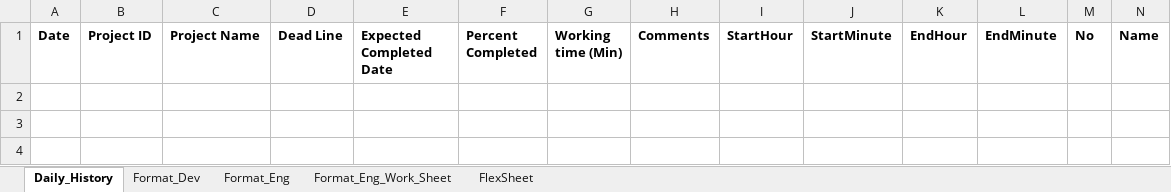
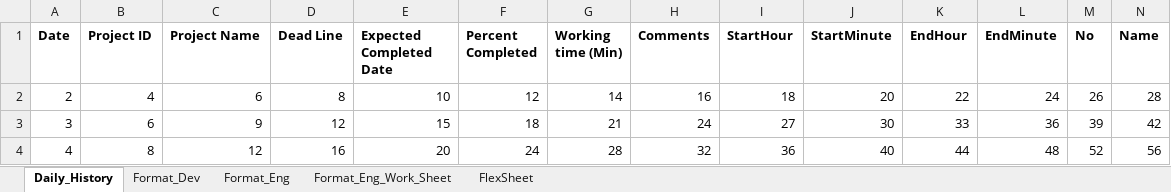
Before and after one commit to nhatvu148/reportmaker_fullstack_react, an Excel workbook: public/Report.xlsx, sheet Daily_History, drawn as a sheet; only a part is shown; values as stored, in another font and other column widths than the file's, no borders; rows hold the shown columns only; the diff names each change by its address in the sheet, - before the commit and + after, or states it on an @@ line.

```diff
--- a/public/Report.xlsx (sheet Daily_History)
+++ b/public/Report.xlsx (sheet Daily_History)
+row 2: 2 | 4 | 6 | 8 | 10 | 12 | 14 | 16 | 18 | 20 | 22 | 24 | 26 | 28
+row 3: 3 | 6 | 9 | 12 | 15 | 18 | 21 | 24 | 27 | 30 | 33 | 36 | 39 | 42
+row 4: 4 | 8 | 12 | 16 | 20 | 24 | 28 | 32 | 36 | 40 | 44 | 48 | 52 | 56
```
Also changed, not shown: public/Format.xlsx, 3 other files.
